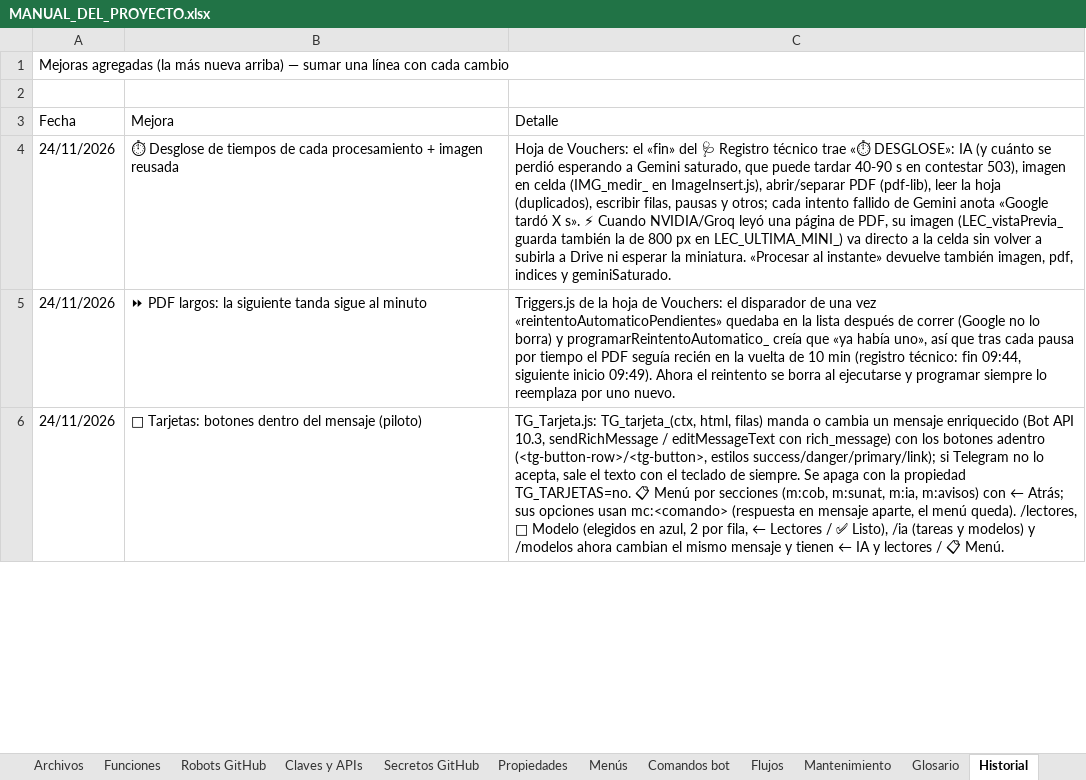
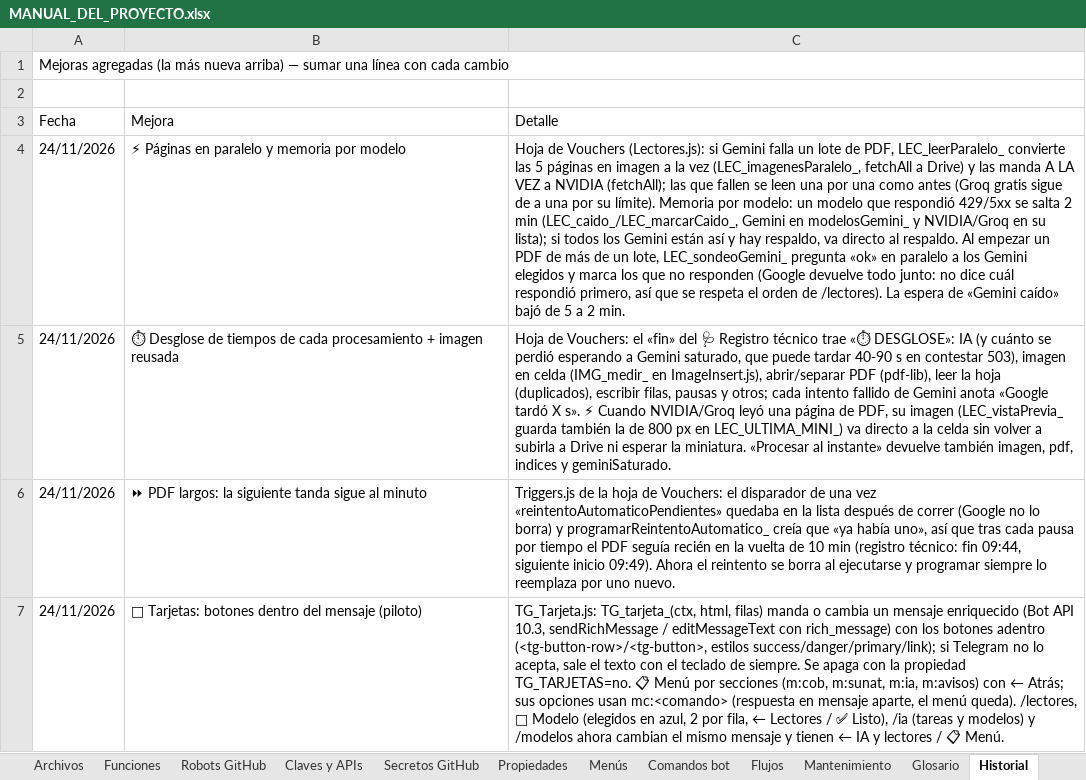
Before and after one commit to Aquivan/Claude, an Excel workbook: docs/MANUAL_DEL_PROYECTO.xlsx, sheet Historial, drawn as a sheet; only a part is shown; values as stored, in another font and other column widths than the file's, no cell formats; the diff names each change by its address in the sheet, - before the commit and + after, or states it on an @@ line.

```diff
--- a/docs/MANUAL_DEL_PROYECTO.xlsx (sheet Historial)
+++ b/docs/MANUAL_DEL_PROYECTO.xlsx (sheet Historial)
+row 4: 24/11/2026 | ⚡ Páginas en paralelo y memoria por modelo | Hoja de Vouchers (Lectores.js): si Gemini falla un lote de PDF, LEC_leerParalelo_ convierte las 5 páginas en imagen a la vez (LEC_imagenesParalelo_, fetchAll a Drive) y las manda A LA VEZ a NVIDIA (fetchAll); las que fallen se leen una por una como antes (Groq gratis sigue de a una por su límite). Memoria por modelo: un modelo que respondió 429/5xx se salta 2 min (LEC_caido_/LEC_marcarCaido_, Gemini en modelosGemini_ y NVIDIA/Groq en su lista); si todos los Gemini están así y hay respaldo, va directo al respaldo. Al empezar un PDF de más de un lote, LEC_sondeoGemini_ pregunta «ok» en paralelo a los Gemini elegidos y marca los que no responden (Google devuelve todo junto: no dice cuál respondió primero, así que se respeta el orden de /lectores). La espera de «Gemini caído» bajó de 5 a 2 min.
```
Also changed, not shown: sheet Funciones, sheet Archivos, sheet Inicio, cell formats, 5 other files.
